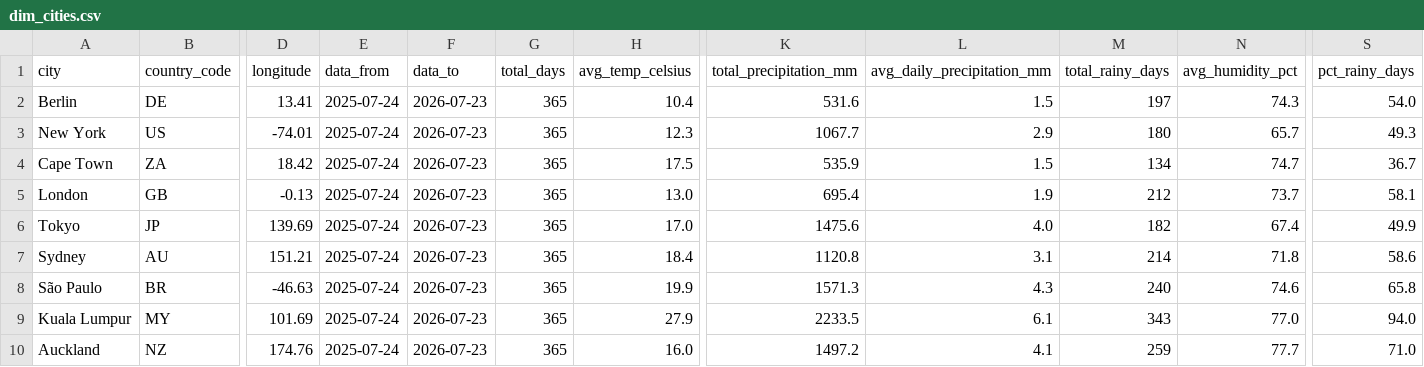
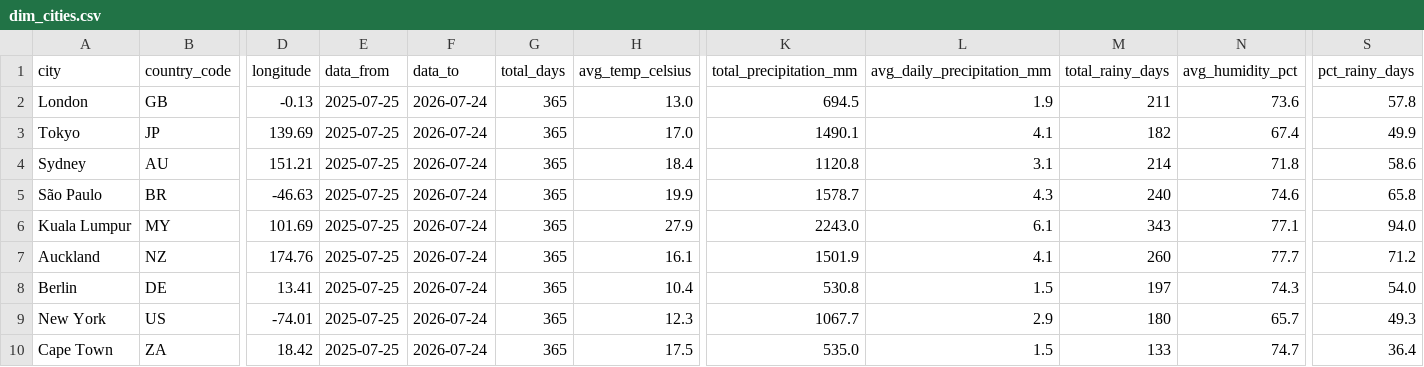
Before and after one commit to farahjaafar/analytics, a CSV file: weather-analytics-pipeline/evidence_dashboard/sources/weather/dim_cities.csv, drawn as a sheet; only a part is shown, gaps mark what is left out; removed rows and columns are numbered as before the commit, all else as after; rows hold the shown columns only; the diff names each change by its address in the sheet, - before the commit and + after, or states it on an @@ line.

```diff
--- a/weather-analytics-pipeline/evidence_dashboard/sources/weather/dim_cities.csv
+++ b/weather-analytics-pipeline/evidence_dashboard/sources/weather/dim_cities.csv
-row 2: Berlin | DE | 13.41 | 2025-07-24 | 2026-07-23 | 365 | 10.4 | 531.6 | 1.5 | 197 | 74.3 | 54.0
-row 3: New York | US | -74.01 | 2025-07-24 | 2026-07-23 | 365 | 12.3 | 1067.7 | 2.9 | 180 | 65.7 | 49.3
-row 4: Cape Town | ZA | 18.42 | 2025-07-24 | 2026-07-23 | 365 | 17.5 | 535.9 | 1.5 | 134 | 74.7 | 36.7
-E2:E7 (data_from): 2025-07-24
+E2:E7 (data_from): 2025-07-25
-F2:F7 (data_to): 2026-07-23
+F2:F7 (data_to): 2026-07-24
-K2 (total_precipitation_mm): 695.4
+K2 (total_precipitation_mm): 694.5
-M2 (total_rainy_days): 212
+M2 (total_rainy_days): 211
-N2 (avg_humidity_pct): 73.7
+N2 (avg_humidity_pct): 73.6
-S2 (pct_rainy_days): 58.1
+S2 (pct_rainy_days): 57.8
-K3 (total_precipitation_mm): 1475.6
+K3 (total_precipitation_mm): 1490.1
-L3 (avg_daily_precipitation_mm): 4.0
+L3 (avg_daily_precipitation_mm): 4.1
-K5 (total_precipitation_mm): 1571.3
+K5 (total_precipitation_mm): 1578.7
-K6 (total_precipitation_mm): 2233.5
+K6 (total_precipitation_mm): 2243.0
-N6 (avg_humidity_pct): 77.0
+N6 (avg_humidity_pct): 77.1
-H7 (avg_temp_celsius): 16.0
+H7 (avg_temp_celsius): 16.1
-K7 (total_precipitation_mm): 1497.2
+K7 (total_precipitation_mm): 1501.9
-M7 (total_rainy_days): 259
+M7 (total_rainy_days): 260
-S7 (pct_rainy_days): 71.0
+S7 (pct_rainy_days): 71.2
+row 8: Berlin | DE | 13.41 | 2025-07-25 | 2026-07-24 | 365 | 10.4 | 530.8 | 1.5 | 197 | 74.3 | 54.0
+row 9: New York | US | -74.01 | 2025-07-25 | 2026-07-24 | 365 | 12.3 | 1067.7 | 2.9 | 180 | 65.7 | 49.3
+row 10: Cape Town | ZA | 18.42 | 2025-07-25 | 2026-07-24 | 365 | 17.5 | 535.0 | 1.5 | 133 | 74.7 | 36.4
```
Also changed, not shown: weather-analytics-pipeline/evidence_dashboard/sources/weather/fct_daily_weather.csv.
